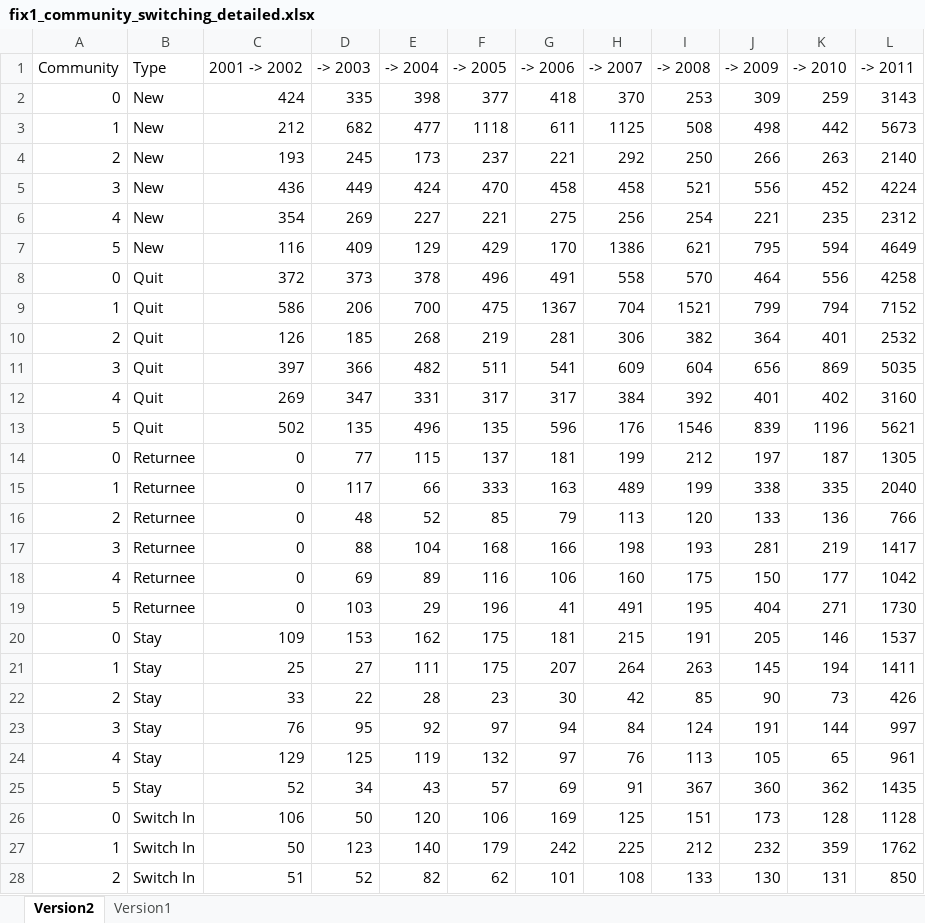
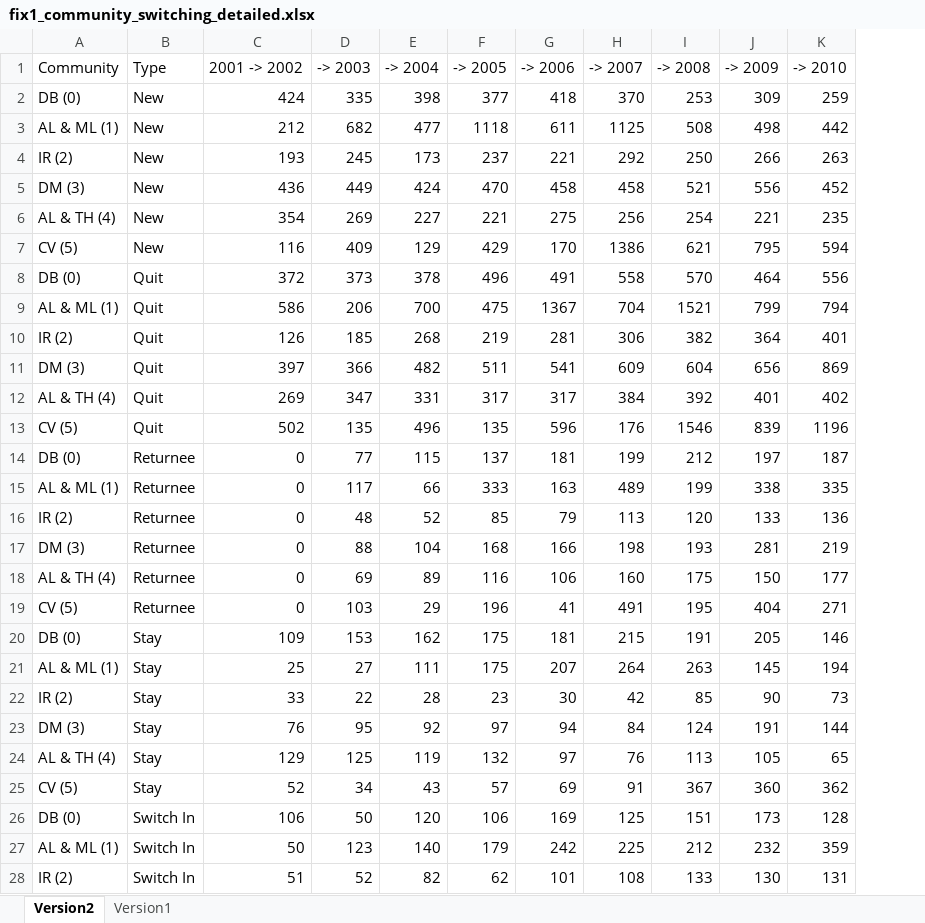
Before and after one commit to den1den/web-analytics, an Excel workbook: ass_3/3/fix1_community_switching_detailed.xlsx, sheet Version2, drawn as a sheet; only a part is shown; values as stored, in another font and other column widths than the file's, no borders; conditional formats and table styles not drawn; the diff covers the shown part only; the diff names each change by its address in the sheet, - before the commit and + after, or states it on an @@ line.

```diff
--- a/ass_3/3/fix1_community_switching_detailed.xlsx (sheet Version2)
+++ b/ass_3/3/fix1_community_switching_detailed.xlsx (sheet Version2)
-column L (-> 2011), rows 2-28: 3143 | 5673 | 2140 | 4224 | 2312 | 4649 | 4258 | 7152 | 2532 | 5035 | 3160 | 5621 | 1305 | 2040 | 766 | 1417 | 1042 | 1730 | 1537 | 1411 | 426 | 997 | 961 | 1435 | 1128 | 1762 | 850
-A2 (Community): 0
+A2 (Community): DB (0)
-A3 (Community): 1
+A3 (Community): AL & ML (1)
-A4 (Community): 2
+A4 (Community): IR (2)
-A5 (Community): 3
+A5 (Community): DM (3)
-A6 (Community): 4
+A6 (Community): AL & TH (4)
-A7 (Community): 5
+A7 (Community): CV (5)
-A8 (Community): 0
+A8 (Community): DB (0)
-A9 (Community): 1
+A9 (Community): AL & ML (1)
-A10 (Community): 2
+A10 (Community): IR (2)
-A11 (Community): 3
+A11 (Community): DM (3)
-A12 (Community): 4
+A12 (Community): AL & TH (4)
-A13 (Community): 5
+A13 (Community): CV (5)
-A14 (Community): 0
+A14 (Community): DB (0)
-A15 (Community): 1
+A15 (Community): AL & ML (1)
-A16 (Community): 2
+A16 (Community): IR (2)
-A17 (Community): 3
+A17 (Community): DM (3)
-A18 (Community): 4
+A18 (Community): AL & TH (4)
-A19 (Community): 5
+A19 (Community): CV (5)
-A20 (Community): 0
+A20 (Community): DB (0)
-A21 (Community): 1
+A21 (Community): AL & ML (1)
-A22 (Community): 2
+A22 (Community): IR (2)
-A23 (Community): 3
+A23 (Community): DM (3)
-A24 (Community): 4
+A24 (Community): AL & TH (4)
-A25 (Community): 5
+A25 (Community): CV (5)
-A26 (Community): 0
+A26 (Community): DB (0)
-A27 (Community): 1
+A27 (Community): AL & ML (1)
-A28 (Community): 2
+A28 (Community): IR (2)
```
Also changed, not shown: 9 edited cells elsewhere in this sheet, 10 other files.
